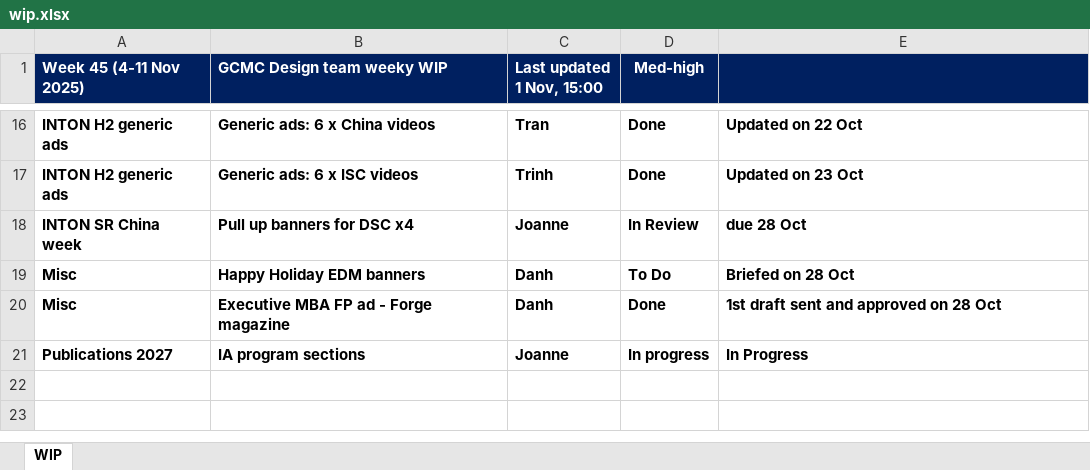
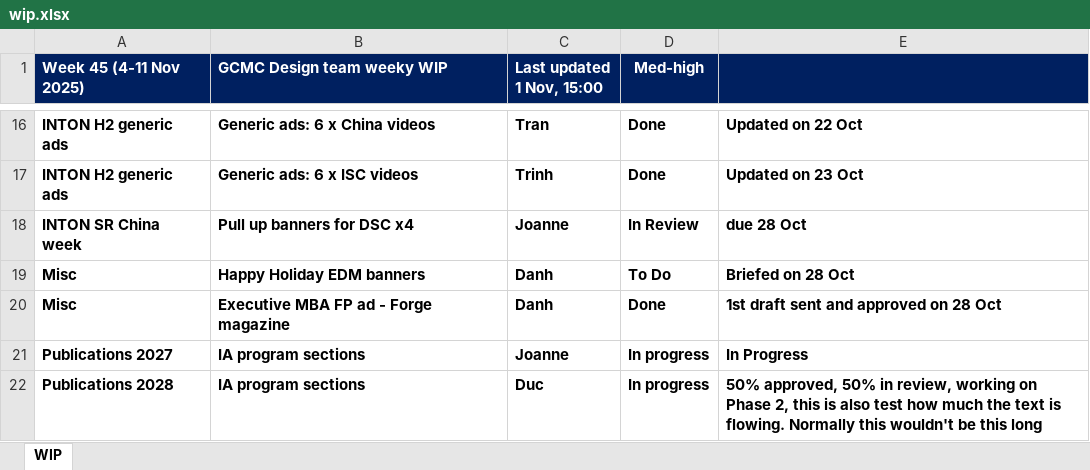
Before and after one commit to westmere7/RMIT_WIP, an Excel workbook: data/wip.xlsx, sheet WIP, drawn as a sheet; only a part is shown, gaps mark what is left out; values as stored, in another font and other column widths than the file's, no borders; the diff names each change by its address in the sheet, - before the commit and + after, or states it on an @@ line.

Commit message:
Update wip.xlsx

```diff
--- a/data/wip.xlsx (sheet WIP)
+++ b/data/wip.xlsx (sheet WIP)
+row 22: Publications 2028 | IA program sections | Duc | In progress | 50% approved, 50% in review, working on Phase 2, this is also test how much the text is flowing. Normally this wouldn't be this long
```
